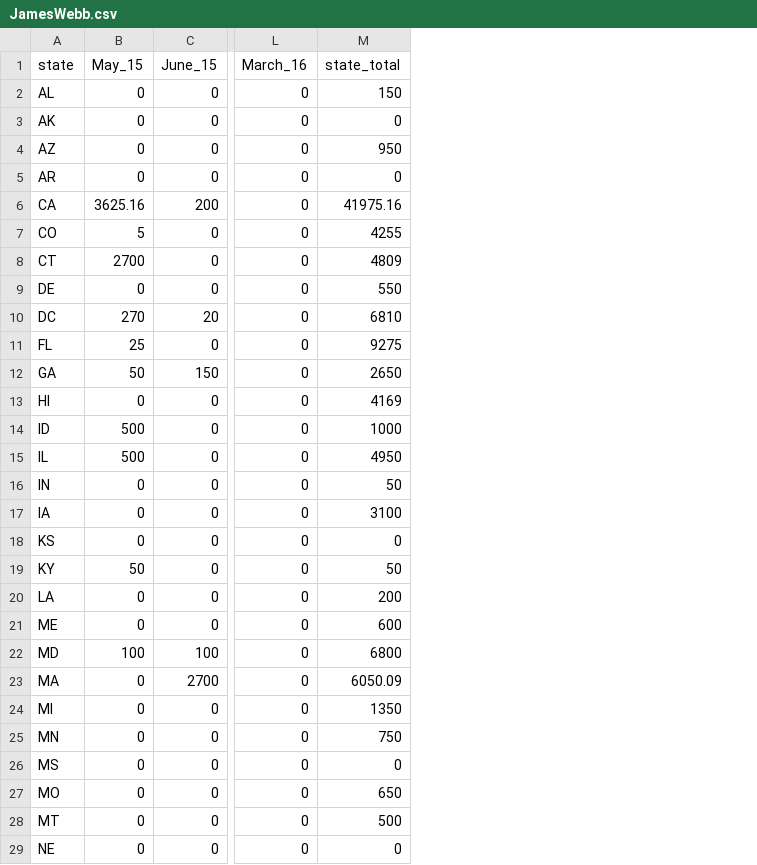
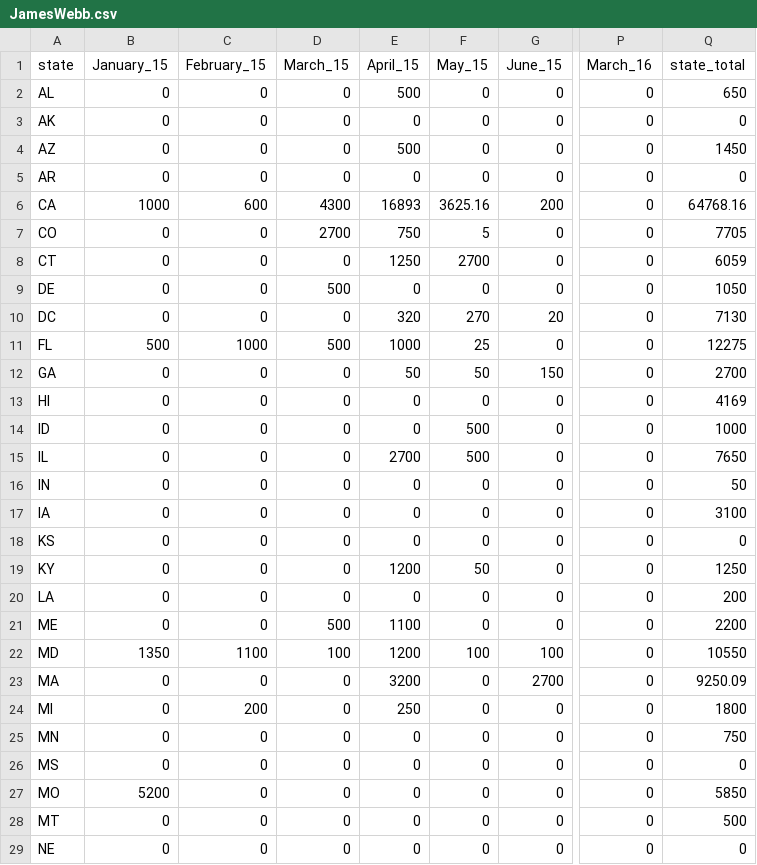
Before and after one commit to geog575-spring2016/campaign-contributions, a CSV file: data/GoodCSVs/JamesWebb.csv, drawn as a sheet; only a part is shown, gaps mark what is left out; addresses are those after the commit; the diff covers the shown part only; the diff names each change by its address in the sheet, - before the commit and + after, or states it on an @@ line.

Commit message:
Finish Webb, Christie, and Bush

```diff
--- a/data/GoodCSVs/JamesWebb.csv
+++ b/data/GoodCSVs/JamesWebb.csv
+column B (January_15), rows 2-29: 0 | 0 | 0 | 0 | 1000 | 0 | 0 | 0 | 0 | 500 | 0 | 0 | 0 | 0 | 0 | 0 | 0 | 0 | 0 | 0 | 1350 | 0 | 0 | 0 | 0 | 5200 | 0 | 0
+column C (February_15), rows 2-29: 0 | 0 | 0 | 0 | 600 | 0 | 0 | 0 | 0 | 1000 | 0 | 0 | 0 | 0 | 0 | 0 | 0 | 0 | 0 | 0 | 1100 | 0 | 200 | 0 | 0 | 0 | 0 | 0
+column D (March_15), rows 2-29: 0 | 0 | 0 | 0 | 4300 | 2700 | 0 | 500 | 0 | 500 | 0 | 0 | 0 | 0 | 0 | 0 | 0 | 0 | 0 | 500 | 100 | 0 | 0 | 0 | 0 | 0 | 0 | 0
+column E (April_15), rows 2-29: 500 | 0 | 500 | 0 | 16893 | 750 | 1250 | 0 | 320 | 1000 | 50 | 0 | 0 | 2700 | 0 | 0 | 0 | 1200 | 0 | 1100 | 1200 | 3200 | 250 | 0 | 0 | 0 | 0 | 0
-Q2 (state_total): 150
+Q2 (state_total): 650
-Q4 (state_total): 950
+Q4 (state_total): 1450
-Q6 (state_total): 41975.16
+Q6 (state_total): 64768.16
-Q7 (state_total): 4255
+Q7 (state_total): 7705
-Q8 (state_total): 4809
+Q8 (state_total): 6059
-Q9 (state_total): 550
+Q9 (state_total): 1050
-Q10 (state_total): 6810
+Q10 (state_total): 7130
-Q11 (state_total): 9275
+Q11 (state_total): 12275
-Q12 (state_total): 2650
+Q12 (state_total): 2700
-Q15 (state_total): 4950
+Q15 (state_total): 7650
-Q19 (state_total): 50
+Q19 (state_total): 1250
-Q21 (state_total): 600
+Q21 (state_total): 2200
-Q22 (state_total): 6800
+Q22 (state_total): 10550
-Q23 (state_total): 6050.09
+Q23 (state_total): 9250.09
-Q24 (state_total): 1350
+Q24 (state_total): 1800
-Q27 (state_total): 650
+Q27 (state_total): 5850
```
Also changed, not shown: 14 edited cells elsewhere in this file, data/total_contributions_percandidate_perstate.csv, 5 other files.
